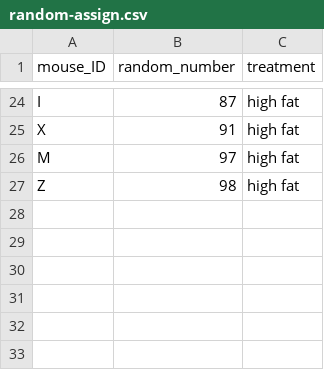
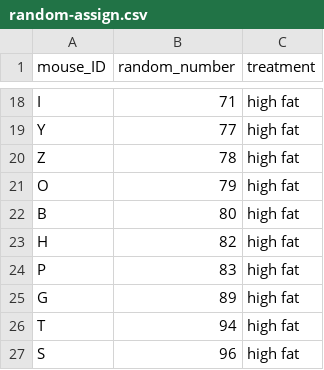
Before and after one commit to carpentries-incubator/statistical-experimental-design, a CSV file: data/random-assign.csv, drawn as a sheet; only a part is shown, gaps mark what is left out; the diff covers the shown part only.

```diff
--- a/data/random-assign.csv
+++ b/data/random-assign.csv
@@ -24,4 +18,10 @@
-"I",87,"high fat"
-"X",91,"high fat"
-"M",97,"high fat"
-"Z",98,"high fat"
+"I",71,"high fat"
+"Y",77,"high fat"
+"Z",78,"high fat"
+"O",79,"high fat"
+"B",80,"high fat"
+"H",82,"high fat"
+"P",83,"high fat"
+"G",89,"high fat"
+"T",94,"high fat"
+"S",96,"high fat"
```
Also changed, not shown: 9 added rows, 15 removed rows and 8 edited cells elsewhere in this file, 2 other files.
